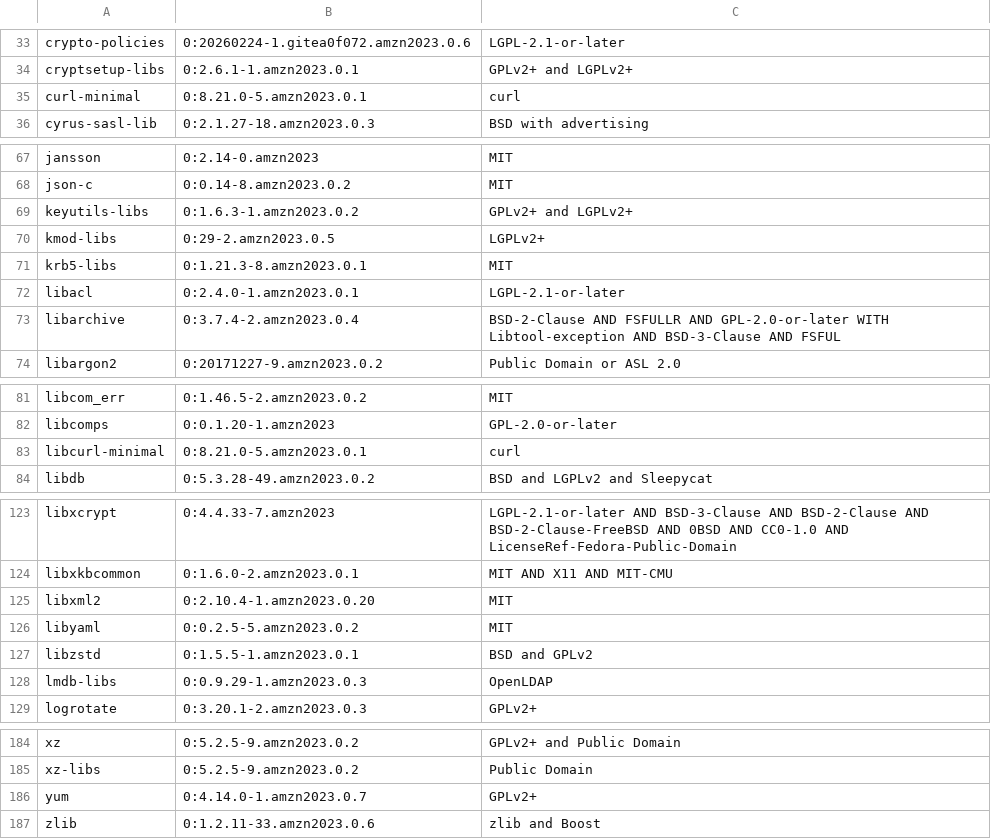
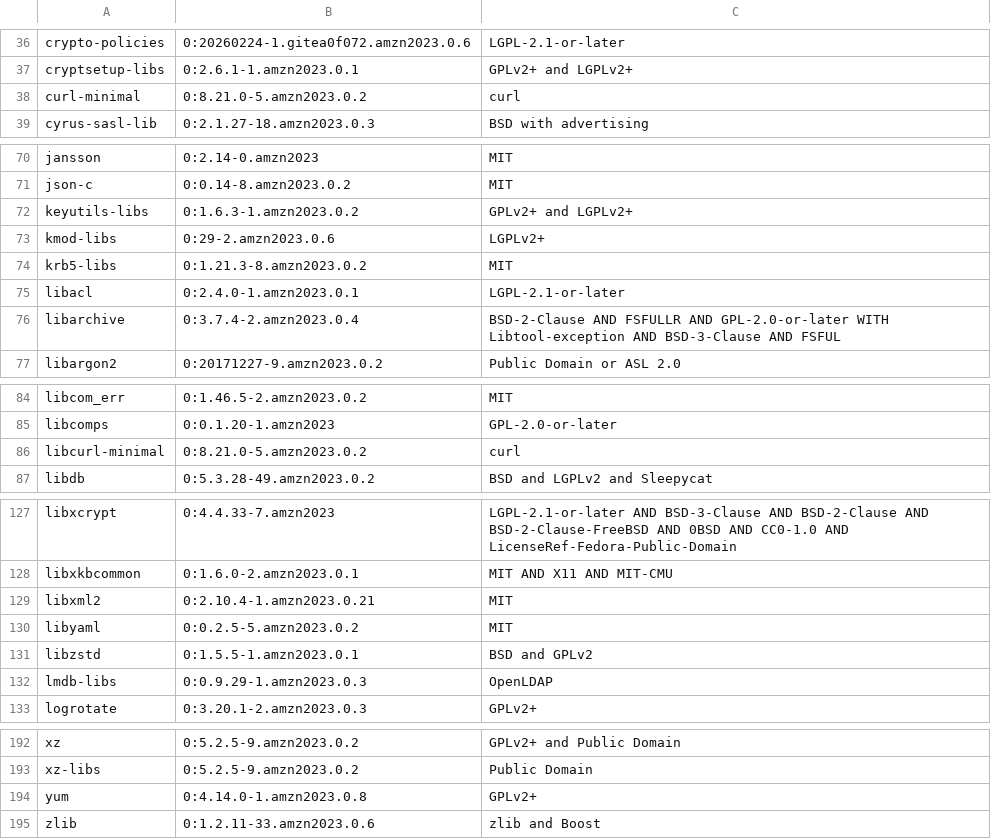
Before and after one commit to georgetown-mdi/alcove, a TSV file: NOTICE-os-packages-fips.tsv, drawn as a sheet; only a part is shown, gaps mark what is left out; the diff covers the shown part only.

```diff
--- a/NOTICE-os-packages-fips.tsv
+++ b/NOTICE-os-packages-fips.tsv
@@ -34,3 +37,3 @@ crypto-policies	0:20260224-1.gitea0f072.amzn2023.0.6	LGPL-2.1-or-later
 cryptsetup-libs	0:2.6.1-1.amzn2023.0.1	GPLv2+ and LGPLv2+
-curl-minimal	0:8.21.0-5.amzn2023.0.1	curl
+curl-minimal	0:8.21.0-5.amzn2023.0.2	curl
 cyrus-sasl-lib	0:2.1.27-18.amzn2023.0.3	BSD with advertising
@@ -69,4 +72,4 @@ json-c	0:0.14-8.amzn2023.0.2	MIT
 keyutils-libs	0:1.6.3-1.amzn2023.0.2	GPLv2+ and LGPLv2+
-kmod-libs	0:29-2.amzn2023.0.5	LGPLv2+
-krb5-libs	0:1.21.3-8.amzn2023.0.1	MIT
+kmod-libs	0:29-2.amzn2023.0.6	LGPLv2+
+krb5-libs	0:1.21.3-8.amzn2023.0.2	MIT
 libacl	0:2.4.0-1.amzn2023.0.1	LGPL-2.1-or-later
@@ -82,3 +85,3 @@ libcom_err	0:1.46.5-2.amzn2023.0.2	MIT
 libcomps	0:0.1.20-1.amzn2023	GPL-2.0-or-later
-libcurl-minimal	0:8.21.0-5.amzn2023.0.1	curl
+libcurl-minimal	0:8.21.0-5.amzn2023.0.2	curl
 libdb	0:5.3.28-49.amzn2023.0.2	BSD and LGPLv2 and Sleepycat
@@ -124,3 +128,3 @@ libxcrypt	0:4.4.33-7.amzn2023	LGPL-2.1-or-later AND BSD-3-Clause AND BSD-2-Claus
 libxkbcommon	0:1.6.0-2.amzn2023.0.1	MIT AND X11 AND MIT-CMU
-libxml2	0:2.10.4-1.amzn2023.0.20	MIT
+libxml2	0:2.10.4-1.amzn2023.0.21	MIT
 libyaml	0:0.2.5-5.amzn2023.0.2	MIT
@@ -185,3 +193,3 @@ xz	0:5.2.5-9.amzn2023.0.2	GPLv2+ and Public Domain
 xz-libs	0:5.2.5-9.amzn2023.0.2	Public Domain
-yum	0:4.14.0-1.amzn2023.0.7	GPLv2+
+yum	0:4.14.0-1.amzn2023.0.8	GPLv2+
 zlib	0:1.2.11-33.amzn2023.0.6	zlib and Boost
```
Also changed, not shown: 8 added rows and 21 edited cells elsewhere in this file, 5 other files.
